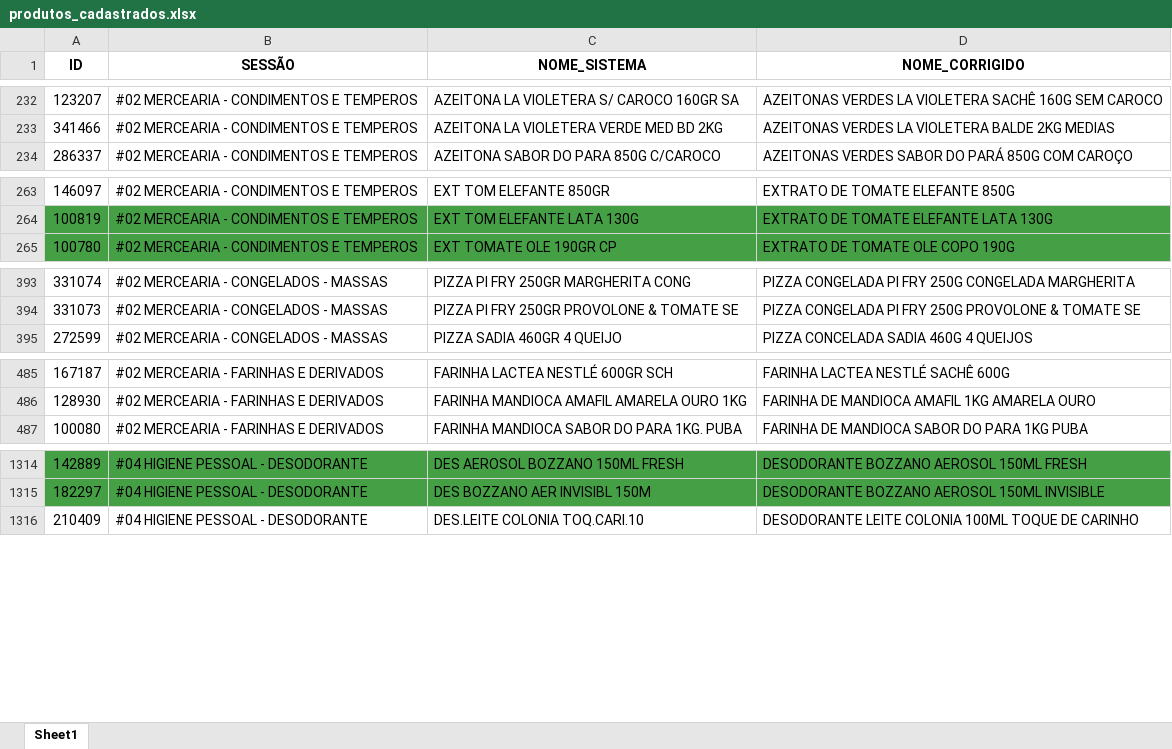
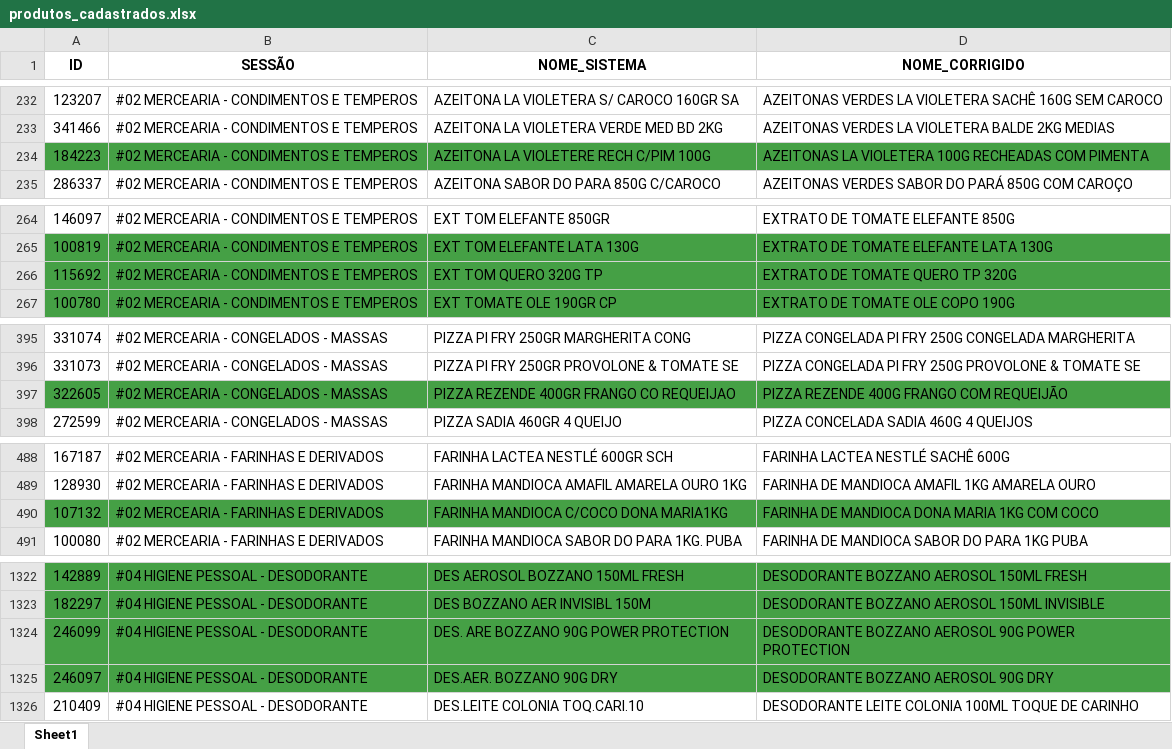
Before and after one commit to geisson/automacao_giro_ofertas, an Excel workbook: produtos_cadastrados.xlsx, sheet Sheet1, drawn as a sheet; only a part is shown, gaps mark what is left out; values as stored, in another font and other column widths than the file's, no borders; the diff covers the shown part only; the diff names each change by its address in the sheet, - before the commit and + after, or states it on an @@ line.

```diff
--- a/produtos_cadastrados.xlsx (sheet Sheet1)
+++ b/produtos_cadastrados.xlsx (sheet Sheet1)
+row 234: 184223 | #02 MERCEARIA - CONDIMENTOS E TEMPEROS | AZEITONA LA VIOLETERE RECH C/PIM 100G | AZEITONAS LA VIOLETERA 100G RECHEADAS COM PIMENTA
+row 266: 115692 | #02 MERCEARIA - CONDIMENTOS E TEMPEROS | EXT TOM QUERO 320G TP | EXTRATO DE TOMATE QUERO TP 320G
+row 397: 322605 | #02 MERCEARIA - CONGELADOS - MASSAS | PIZZA REZENDE 400GR FRANGO CO REQUEIJAO | PIZZA REZENDE 400G FRANGO COM REQUEIJÃO
+row 490: 107132 | #02 MERCEARIA - FARINHAS E DERIVADOS | FARINHA MANDIOCA C/COCO DONA MARIA1KG | FARINHA DE MANDIOCA DONA MARIA 1KG COM COCO
+row 1324: 246099 | #04 HIGIENE PESSOAL - DESODORANTE | DES. ARE BOZZANO 90G POWER PROTECTION | DESODORANTE BOZZANO AEROSOL 90G POWER PROTECTION
+row 1325: 246097 | #04 HIGIENE PESSOAL - DESODORANTE | DES.AER. BOZZANO 90G DRY | DESODORANTE BOZZANO AEROSOL 90G DRY
```
Also changed, not shown: 12 added rows and 18 removed rows elsewhere in this sheet, giro_da_praça_ofertas.xlsx.
